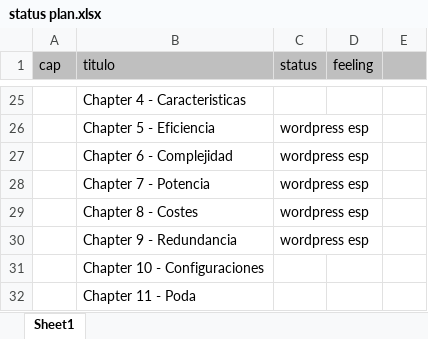
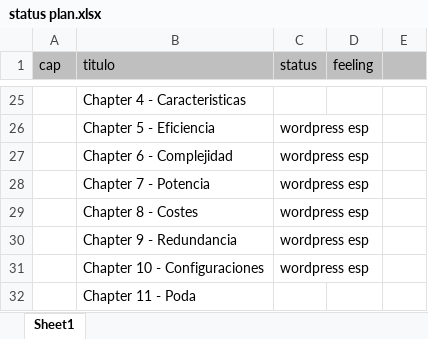
Before and after one commit to fabhrius/La-Cosa, an Excel workbook: status plan.xlsx, sheet Sheet1, drawn as a sheet; only a part is shown, gaps mark what is left out; values as stored, in another font and other column widths than the file's, no borders; the diff names each change by its address in the sheet, - before the commit and + after, or states it on an @@ line.

Commit message:
wordpress version - capitulo 10 esp

```diff
--- a/status plan.xlsx (sheet Sheet1)
+++ b/status plan.xlsx (sheet Sheet1)
-C31 (status): (empty)
+C31 (status): wordpress esp
```
Also changed, not shown: 2 other files.
